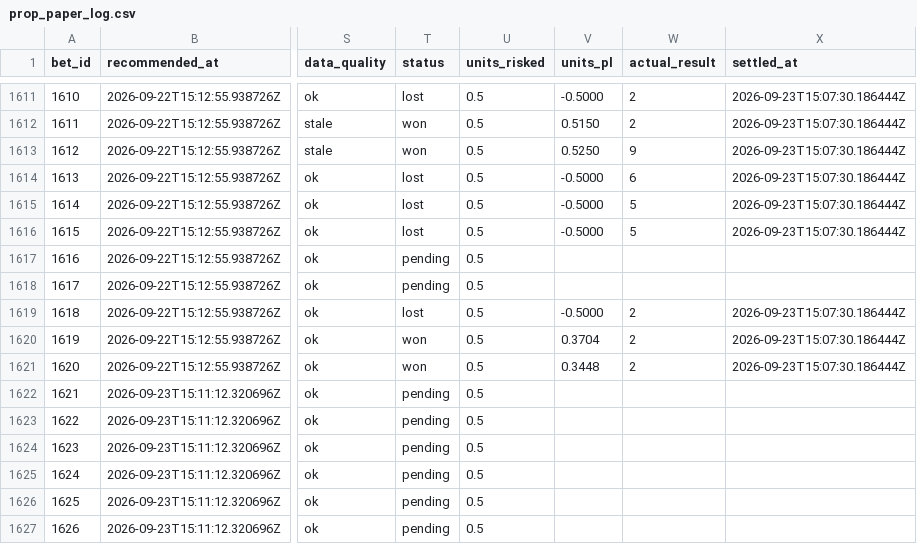
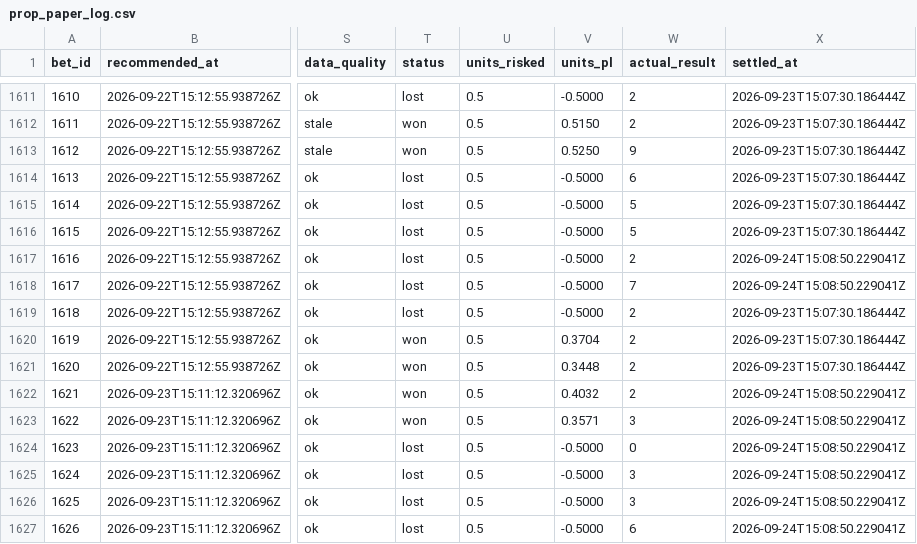
Before and after one commit to Scottguts/mlb-sharp, a CSV file: mlb_data/prop_paper_log.csv, drawn as a sheet; only a part is shown, gaps mark what is left out; the diff names each change by its address in the sheet, - before the commit and + after, or states it on an @@ line.

```diff
--- a/mlb_data/prop_paper_log.csv
+++ b/mlb_data/prop_paper_log.csv
-T1617:T1618 (status): pending
+T1617:T1618 (status): lost
-V1617:V1618 (units_pl): (empty)
+V1617:V1618 (units_pl): -0.5000
-W1617 (actual_result): (empty)
+W1617 (actual_result): 2
-X1617:X1618 (settled_at): (empty)
+X1617:X1618 (settled_at): 2026-09-24T15:08:50.229041Z
-W1618 (actual_result): (empty)
+W1618 (actual_result): 7
-T1622:T1623 (status): pending
+T1622:T1623 (status): won
-V1622 (units_pl): (empty)
+V1622 (units_pl): 0.4032
-W1622 (actual_result): (empty)
+W1622 (actual_result): 2
-X1622:X1627 (settled_at): (empty)
+X1622:X1627 (settled_at): 2026-09-24T15:08:50.229041Z
-V1623 (units_pl): (empty)
+V1623 (units_pl): 0.3571
-W1623 (actual_result): (empty)
+W1623 (actual_result): 3
-T1624:T1627 (status): pending
+T1624:T1627 (status): lost
-V1624:V1627 (units_pl): (empty)
+V1624:V1627 (units_pl): -0.5000
-W1624 (actual_result): (empty)
+W1624 (actual_result): 0
-W1625:W1626 (actual_result): (empty)
+W1625:W1626 (actual_result): 3
-W1627 (actual_result): (empty)
+W1627 (actual_result): 6
```
Also changed, not shown: mlb_data/bet_log.csv, 21 other files.
